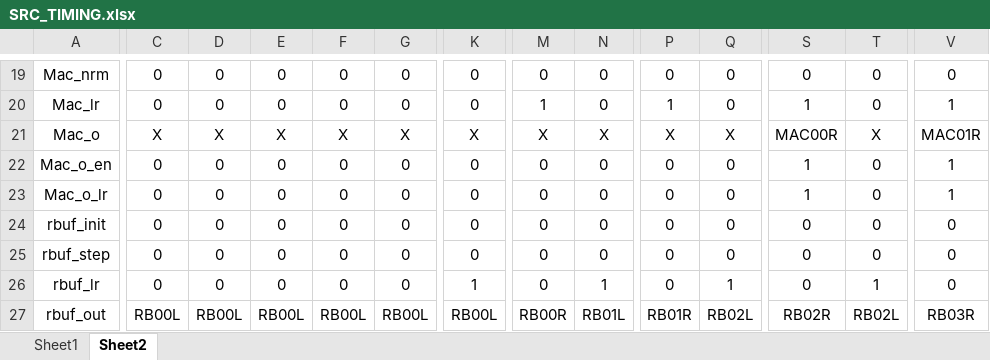
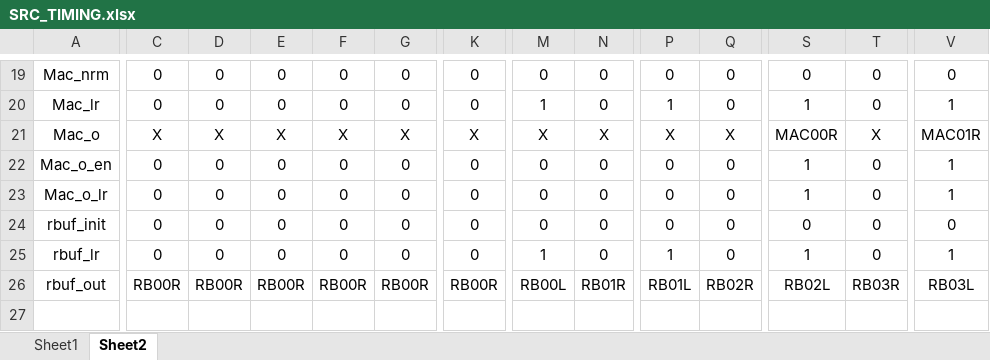
Before and after one commit to hyperpicc/ASRC_V1.0, an Excel workbook: docs/SRC_TIMING.xlsx, sheet Sheet2, drawn as a sheet; only a part is shown, gaps mark what is left out; values as stored, in another font and other column widths than the file's, no borders; removed rows and columns are numbered as before the commit, all else as after; rows hold the shown columns only; the diff covers the shown part only; the diff names each change by its address in the sheet, - before the commit and + after, or states it on an @@ line.

```diff
--- a/docs/SRC_TIMING.xlsx (sheet Sheet2)
+++ b/docs/SRC_TIMING.xlsx (sheet Sheet2)
-row 25: rbuf_step | 0 | 0 | 0 | 0 | 0 | 0 | 0 | 0 | 0 | 0 | 0 | 0 | 0
-K25: 1
+K25: 0
-M25: 0
+M25: 1
-N25: 1
+N25: 0
-P25: 0
+P25: 1
-Q25: 1
+Q25: 0
-S25: 0
+S25: 1
-T25: 1
+T25: 0
-V25: 0
+V25: 1
-C26: RB00L
+C26: RB00R
-D26: RB00L
+D26: RB00R
-E26: RB00L
+E26: RB00R
-F26: RB00L
+F26: RB00R
-G26: RB00L
+G26: RB00R
-K26: RB00L
+K26: RB00R
-M26: RB00R
+M26: RB00L
-N26: RB01L
+N26: RB01R
-P26: RB01R
+P26: RB01L
-Q26: RB02L
+Q26: RB02R
-S26: RB02R
+S26: RB02L
-T26: RB02L
+T26: RB03R
-V26: RB03R
+V26: RB03L
```
Also changed, not shown: 8 edited cells elsewhere in this sheet, 10 other files.
